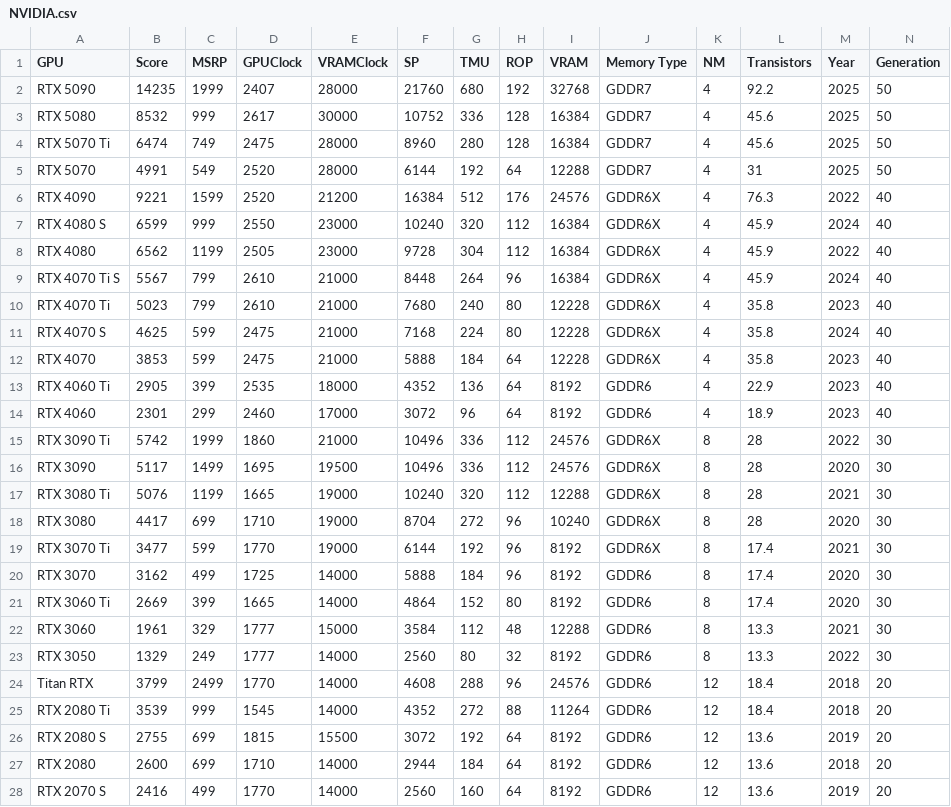
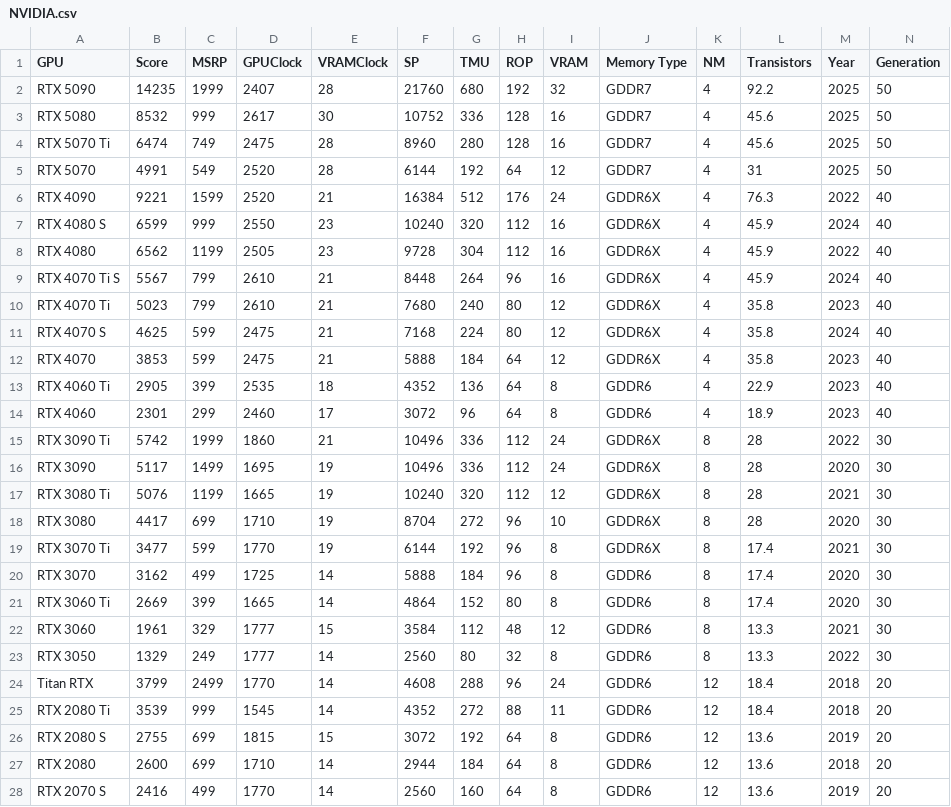
Before and after one commit to jamie950315/GPU_Analysis, a CSV file: data/NVIDIA.csv, drawn as a sheet; only a part is shown; the diff covers the shown part only.

```diff
--- a/data/NVIDIA.csv
+++ b/data/NVIDIA.csv
@@ -1,28 +1,28 @@
 GPU,Score,MSRP,GPUClock,VRAMClock,SP,TMU,ROP,VRAM,Memory Type,NM,Transistors,Year,Generation
-RTX 5090,14235,1999,2407,28000,21760,680,192,32768,GDDR7,4,92.2,2025,50
-RTX 5080,8532,999,2617,30000,10752,336,128,16384,GDDR7,4,45.6,2025,50
-RTX 5070 Ti,6474,749,2475,28000,8960,280,128,16384,GDDR7,4,45.6,2025,50
-RTX 5070,4991,549,2520,28000,6144,192,64,12288,GDDR7,4,31,2025,50
-RTX 4090,9221,1599,2520,21200,16384,512,176,24576,GDDR6X,4,76.3,2022,40
-RTX 4080 S,6599,999,2550,23000,10240,320,112,16384,GDDR6X,4,45.9,2024,40
-RTX 4080,6562,1199,2505,23000,9728,304,112,16384,GDDR6X,4,45.9,2022,40
-RTX 4070 Ti S,5567,799,2610,21000,8448,264,96,16384,GDDR6X,4,45.9,2024,40
-RTX 4070 Ti,5023,799,2610,21000,7680,240,80,12228,GDDR6X,4,35.8,2023,40
-RTX 4070 S,4625,599,2475,21000,7168,224,80,12228,GDDR6X,4,35.8,2024,40
-RTX 4070,3853,599,2475,21000,5888,184,64,12228,GDDR6X,4,35.8,2023,40
-RTX 4060 Ti,2905,399,2535,18000,4352,136,64,8192,GDDR6,4,22.9,2023,40
-RTX 4060,2301,299,2460,17000,3072,96,64,8192,GDDR6,4,18.9,2023,40
-RTX 3090 Ti,5742,1999,1860,21000,10496,336,112,24576,GDDR6X,8,28,2022,30
-RTX 3090,5117,1499,1695,19500,10496,336,112,24576,GDDR6X,8,28,2020,30
-RTX 3080 Ti,5076,1199,1665,19000,10240,320,112,12288,GDDR6X,8,28,2021,30
-RTX 3080,4417,699,1710,19000,8704,272,96,10240,GDDR6X,8,28,2020,30
-RTX 3070 Ti,3477,599,1770,19000,6144,192,96,8192,GDDR6X,8,17.4,2021,30
-RTX 3070,3162,499,1725,14000,5888,184,96,8192,GDDR6,8,17.4,2020,30
-RTX 3060 Ti,2669,399,1665,14000,4864,152,80,8192,GDDR6,8,17.4,2020,30
-RTX 3060,1961,329,1777,15000,3584,112,48,12288,GDDR6,8,13.3,2021,30
-RTX 3050,1329,249,1777,14000,2560,80,32,8192,GDDR6,8,13.3,2022,30
-Titan RTX,3799,2499,1770,14000,4608,288,96,24576,GDDR6,12,18.4,2018,20
-RTX 2080 Ti,3539,999,1545,14000,4352,272,88,11264,GDDR6,12,18.4,2018,20
-RTX 2080 S,2755,699,1815,15500,3072,192,64,8192,GDDR6,12,13.6,2019,20
-RTX 2080,2600,699,1710,14000,2944,184,64,8192,GDDR6,12,13.6,2018,20
-RTX 2070 S,2416,499,1770,14000,2560,160,64,8192,GDDR6,12,13.6,2019,20
+RTX 5090,14235,1999,2407,28,21760,680,192,32,GDDR7,4,92.2,2025,50
+RTX 5080,8532,999,2617,30,10752,336,128,16,GDDR7,4,45.6,2025,50
+RTX 5070 Ti,6474,749,2475,28,8960,280,128,16,GDDR7,4,45.6,2025,50
+RTX 5070,4991,549,2520,28,6144,192,64,12,GDDR7,4,31,2025,50
+RTX 4090,9221,1599,2520,21,16384,512,176,24,GDDR6X,4,76.3,2022,40
+RTX 4080 S,6599,999,2550,23,10240,320,112,16,GDDR6X,4,45.9,2024,40
+RTX 4080,6562,1199,2505,23,9728,304,112,16,GDDR6X,4,45.9,2022,40
+RTX 4070 Ti S,5567,799,2610,21,8448,264,96,16,GDDR6X,4,45.9,2024,40
+RTX 4070 Ti,5023,799,2610,21,7680,240,80,12,GDDR6X,4,35.8,2023,40
+RTX 4070 S,4625,599,2475,21,7168,224,80,12,GDDR6X,4,35.8,2024,40
+RTX 4070,3853,599,2475,21,5888,184,64,12,GDDR6X,4,35.8,2023,40
+RTX 4060 Ti,2905,399,2535,18,4352,136,64,8,GDDR6,4,22.9,2023,40
+RTX 4060,2301,299,2460,17,3072,96,64,8,GDDR6,4,18.9,2023,40
+RTX 3090 Ti,5742,1999,1860,21,10496,336,112,24,GDDR6X,8,28,2022,30
+RTX 3090,5117,1499,1695,19,10496,336,112,24,GDDR6X,8,28,2020,30
+RTX 3080 Ti,5076,1199,1665,19,10240,320,112,12,GDDR6X,8,28,2021,30
+RTX 3080,4417,699,1710,19,8704,272,96,10,GDDR6X,8,28,2020,30
+RTX 3070 Ti,3477,599,1770,19,6144,192,96,8,GDDR6X,8,17.4,2021,30
+RTX 3070,3162,499,1725,14,5888,184,96,8,GDDR6,8,17.4,2020,30
+RTX 3060 Ti,2669,399,1665,14,4864,152,80,8,GDDR6,8,17.4,2020,30
+RTX 3060,1961,329,1777,15,3584,112,48,12,GDDR6,8,13.3,2021,30
+RTX 3050,1329,249,1777,14,2560,80,32,8,GDDR6,8,13.3,2022,30
+Titan RTX,3799,2499,1770,14,4608,288,96,24,GDDR6,12,18.4,2018,20
+RTX 2080 Ti,3539,999,1545,14,4352,272,88,11,GDDR6,12,18.4,2018,20
+RTX 2080 S,2755,699,1815,15,3072,192,64,8,GDDR6,12,13.6,2019,20
+RTX 2080,2600,699,1710,14,2944,184,64,8,GDDR6,12,13.6,2018,20
+RTX 2070 S,2416,499,1770,14,2560,160,64,8,GDDR6,12,13.6,2019,20
```
Also changed, not shown: 6 edited cells elsewhere in this file, data/AMD.csv, data/Intel.csv, 18 other files.
